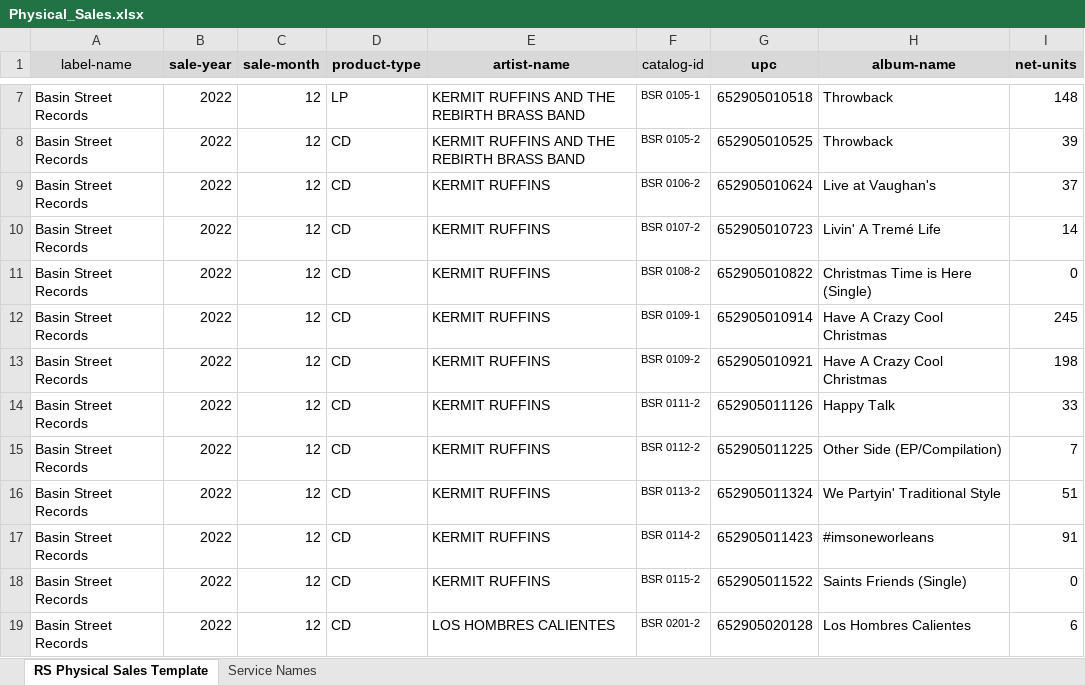
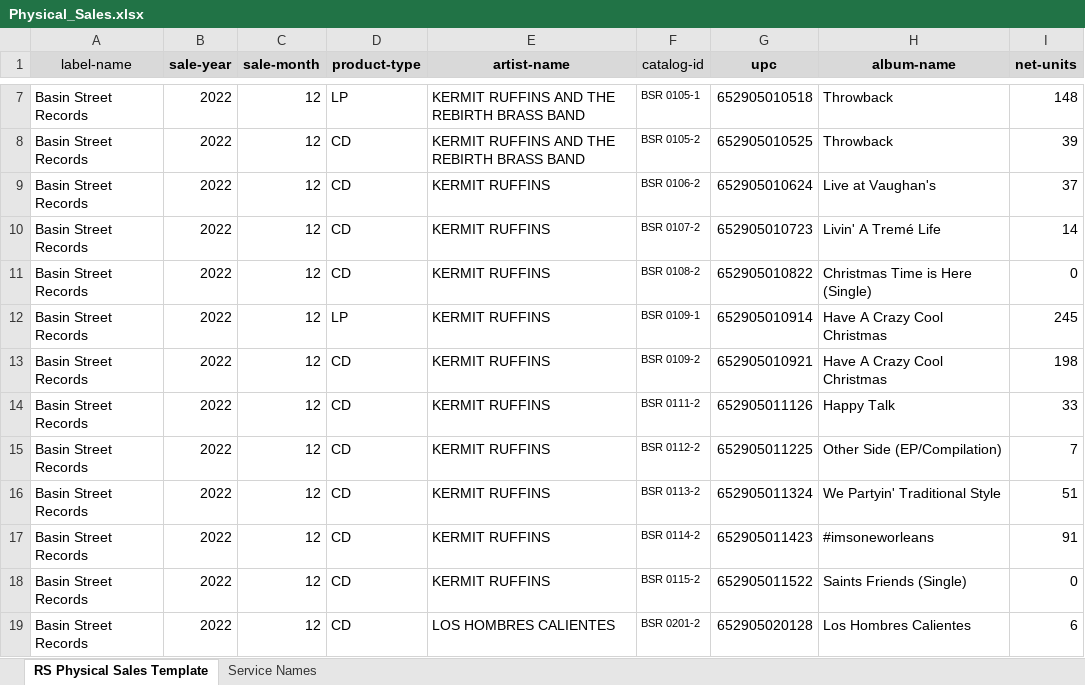
Before and after one commit to braden-p/Royalty-Calculator, an Excel workbook: Physical_Sales.xlsx, sheet RS Physical Sales Template, drawn as a sheet; only a part is shown, gaps mark what is left out; values as stored, in another font and other column widths than the file's, no borders; the diff names each change by its address in the sheet, - before the commit and + after, or states it on an @@ line.

Commit message:
Fix label on Crazy Cool Christmas LP (correct from CD)

```diff
--- a/Physical_Sales.xlsx (sheet RS Physical Sales Template)
+++ b/Physical_Sales.xlsx (sheet RS Physical Sales Template)
-D12 (product-type): CD
+D12 (product-type): LP
```
